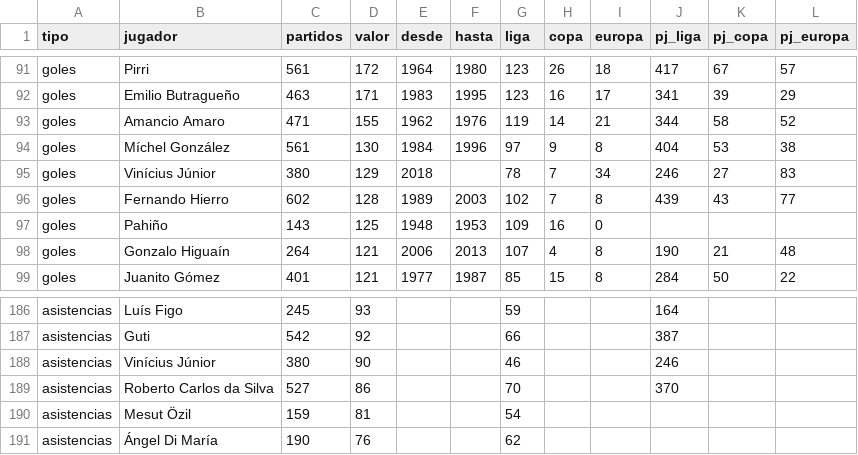
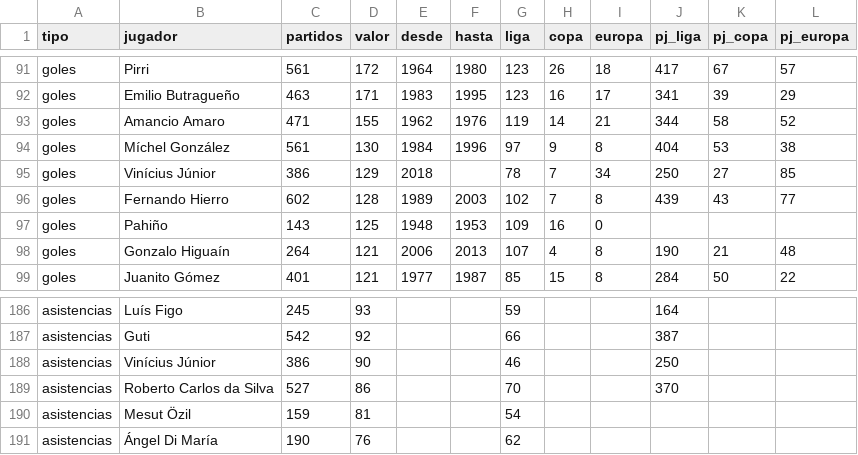
Before and after one commit to feeeeer/real-madrid-analytics, a CSV file: docs/data/jugadores.csv, drawn as a sheet; only a part is shown, gaps mark what is left out; the diff covers the shown part only.

```diff
--- a/docs/data/jugadores.csv
+++ b/docs/data/jugadores.csv
@@ -94,3 +94,3 @@ goles,Amancio Amaro,471,155,1962,1976,119,14,21,344,58,52
 goles,Míchel González,561,130,1984,1996,97,9,8,404,53,38
-goles,Vinícius Júnior,380,129,2018,,78,7,34,246,27,83
+goles,Vinícius Júnior,386,129,2018,,78,7,34,250,27,85
 goles,Fernando Hierro,602,128,1989,2003,102,7,8,439,43,77
@@ -187,3 +187,3 @@ asistencias,Luís Figo,245,93,,,59,,,164,,
 asistencias,Guti,542,92,,,66,,,387,,
-asistencias,Vinícius Júnior,380,90,,,46,,,246,,
+asistencias,Vinícius Júnior,386,90,,,46,,,250,,
 asistencias,Roberto Carlos da Silva,527,86,,,70,,,370,,
```
Also changed, not shown: 2 added rows, 2 removed rows and 28 edited cells elsewhere in this file.
